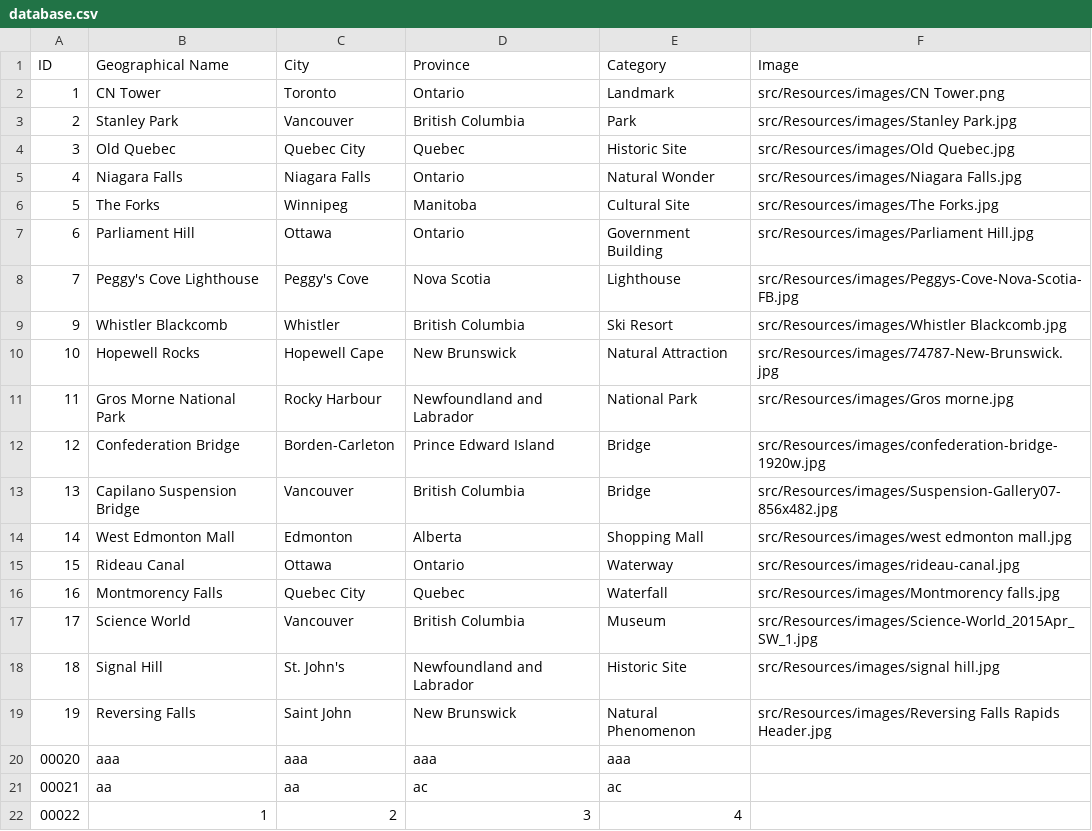
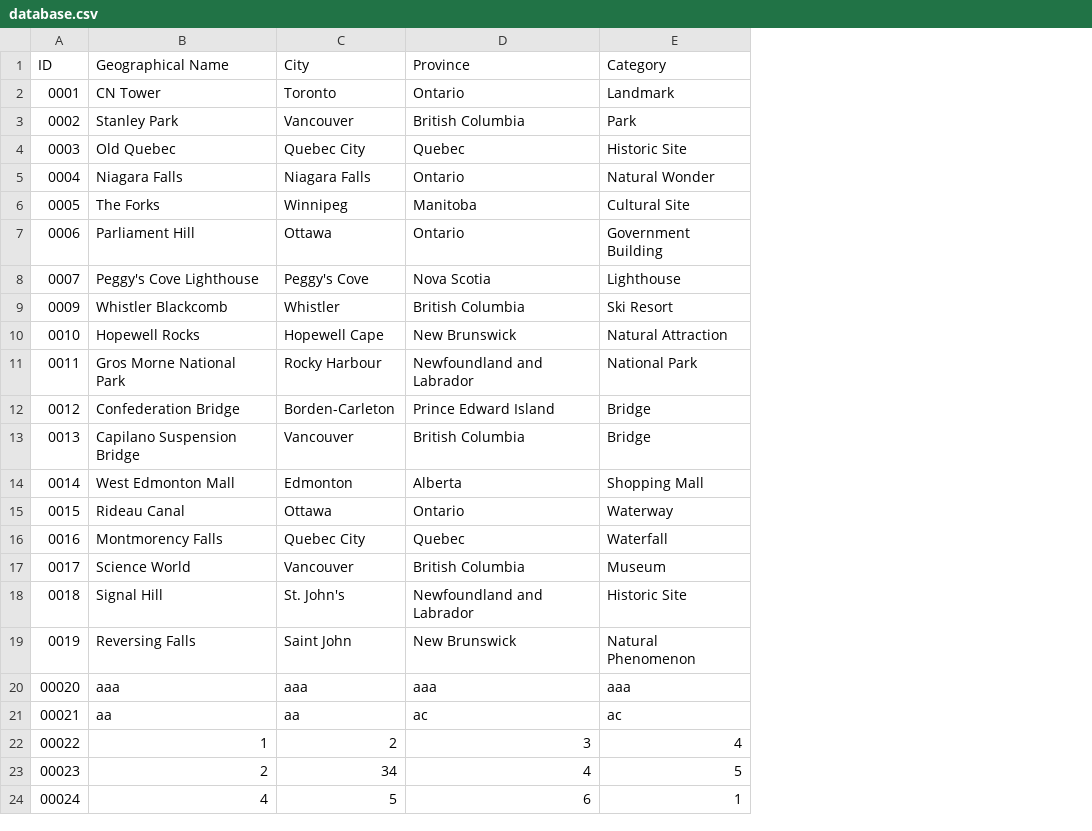
Before and after one commit to DevishiSoni/Software-Design-Project, a CSV file: src/main/resources/database.csv, drawn as a sheet; removed rows and columns are numbered as before the commit, all else as after; the diff names each change by its address in the sheet, - before the commit and + after, or states it on an @@ line.

```diff
--- a/src/main/resources/database.csv
+++ b/src/main/resources/database.csv
-column F (Image), rows 2-19: src/Resources/images/CN Tower.png | src/Resources/images/Stanley Park.jpg | src/Resources/images/Old Quebec.jpg | src/Resources/images/Niagara Falls.jpg | src/Resources/images/The Forks.jpg | src/Resources/images/Parliament Hill.jpg | src/Resources/images/Peggys-Cove-Nova-Scotia-FB.jpg | src/Resources/images/Whistler Blackcomb.jpg | src/Resources/images/74787-New-Brunswick.jpg | src/Resources/images/Gros morne.jpg | src/Resources/images/confederation-bridge-1920w.jpg | src/Resources/images/Suspension-Gallery07-856x482.jpg | src/Resources/images/west edmonton mall.jpg | src/Resources/images/rideau-canal.jpg | src/Resources/images/Montmorency falls.jpg | src/Resources/images/Science-World_2015Apr_SW_1.jpg | src/Resources/images/signal hill.jpg | src/Resources/images/Reversing Falls Rapids Header.jpg
@@ column A (ID) renumbered between rows 2 and 19 @@
+row 23: 00023 | 2 | 34 | 4 | 5
+row 24: 00024 | 4 | 5 | 6 | 1
```
Also changed, not shown: target/classes/database.csv, 44 other files.
